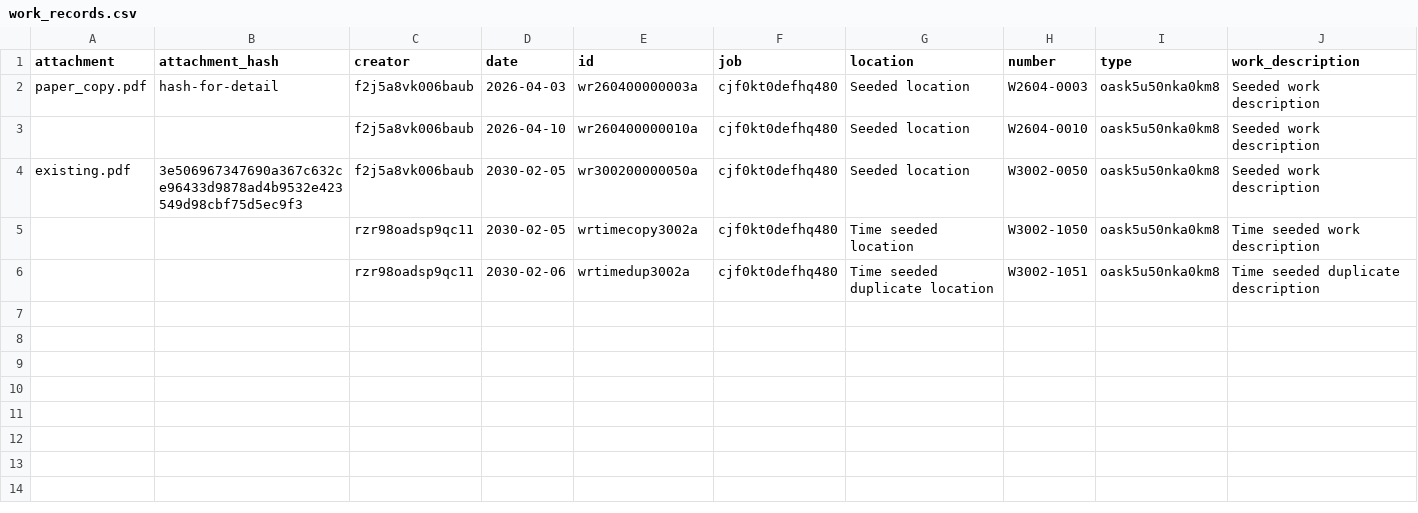
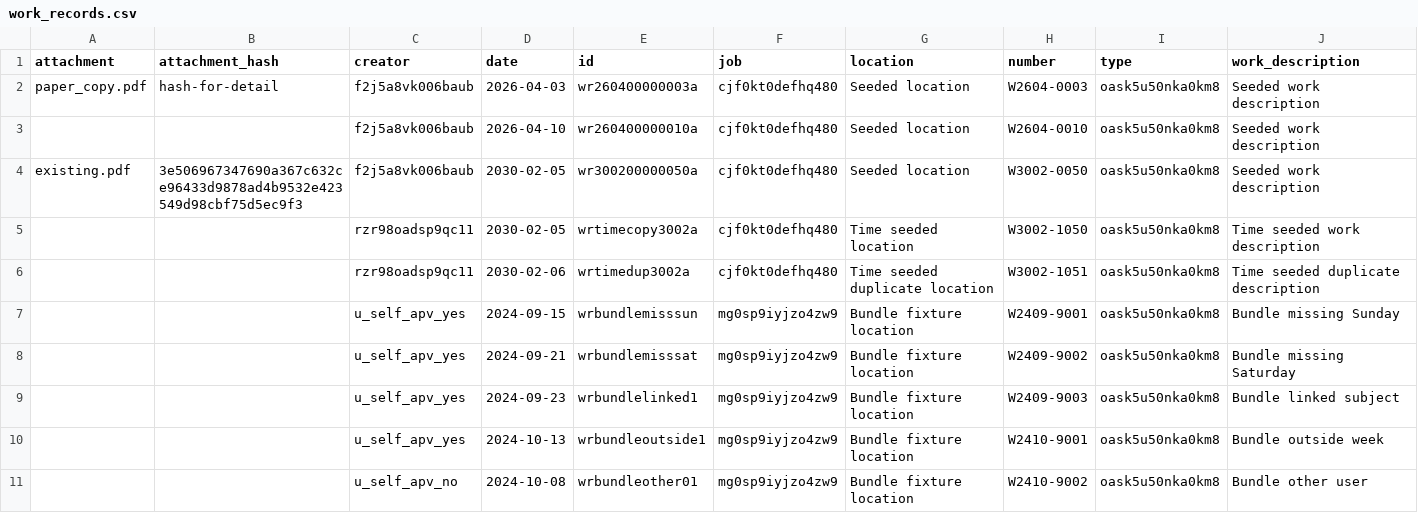
Before and after one commit to tbt-eng/tybalt_turbo, a CSV file: app/test_seed_data/data/work_records.csv, drawn as a sheet; the diff names each change by its address in the sheet, - before the commit and + after, or states it on an @@ line.

```diff
--- a/app/test_seed_data/data/work_records.csv
+++ b/app/test_seed_data/data/work_records.csv
+row 7:  |  | u_self_apv_yes | 2024-09-15 | wrbundlemisssun | mg0sp9iyjzo4zw9 | Bundle fixture location | W2409-9001 | oask5u50nka0km8 | Bundle missing Sunday
+row 8:  |  | u_self_apv_yes | 2024-09-21 | wrbundlemisssat | mg0sp9iyjzo4zw9 | Bundle fixture location | W2409-9002 | oask5u50nka0km8 | Bundle missing Saturday
+row 9:  |  | u_self_apv_yes | 2024-09-23 | wrbundlelinked1 | mg0sp9iyjzo4zw9 | Bundle fixture location | W2409-9003 | oask5u50nka0km8 | Bundle linked subject
+row 10:  |  | u_self_apv_yes | 2024-10-13 | wrbundleoutside1 | mg0sp9iyjzo4zw9 | Bundle fixture location | W2410-9001 | oask5u50nka0km8 | Bundle outside week
+row 11:  |  | u_self_apv_no | 2024-10-08 | wrbundleother01 | mg0sp9iyjzo4zw9 | Bundle fixture location | W2410-9002 | oask5u50nka0km8 | Bundle other user
```
Also changed, not shown: app/test_seed_data/data/time_entries.csv, app/test_seed_data/data/work_records_subjects.csv, 4 other files.
